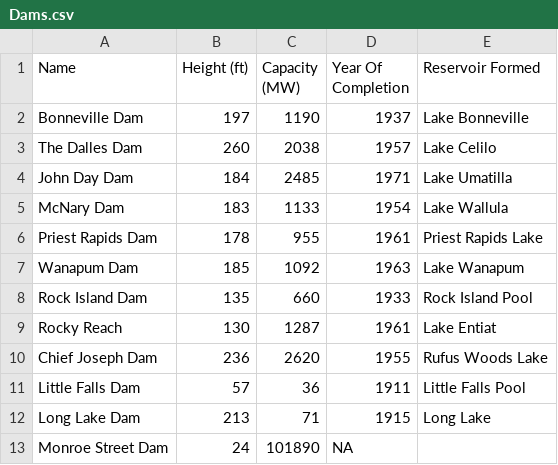
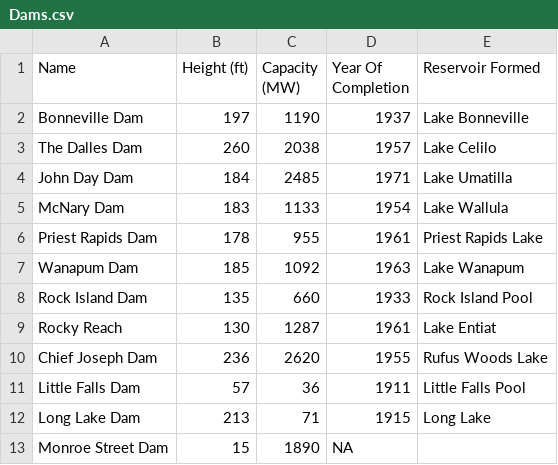
Before and after one commit to hannahhorn49/ColumbiaRiverBST, a CSV file: Dams.csv, drawn as a sheet.

```diff
--- a/Dams.csv
+++ b/Dams.csv
@@ -12,2 +12,2 @@ Little Falls Dam,57,36,1911,Little Falls Pool
 Long Lake Dam,213,71,1915,Long Lake
-Monroe Street Dam,24,101890,NA
+Monroe Street Dam,15, 1890,NA
```
Also changed, not shown: 4 other files.
